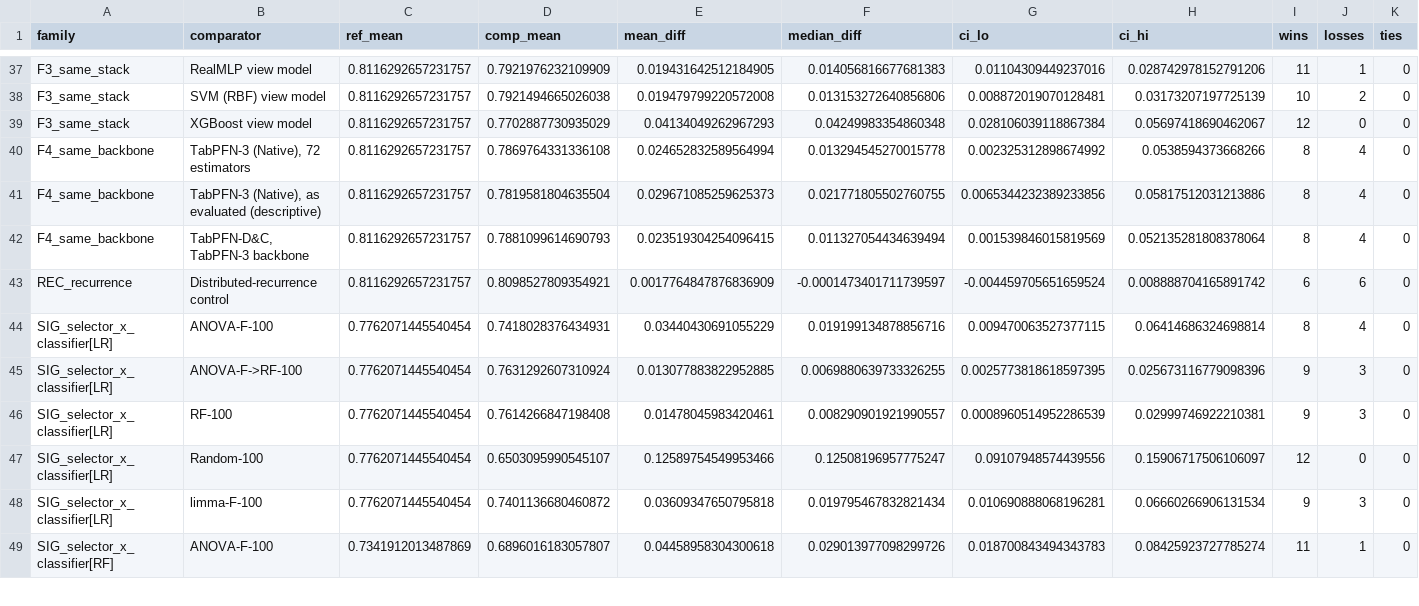
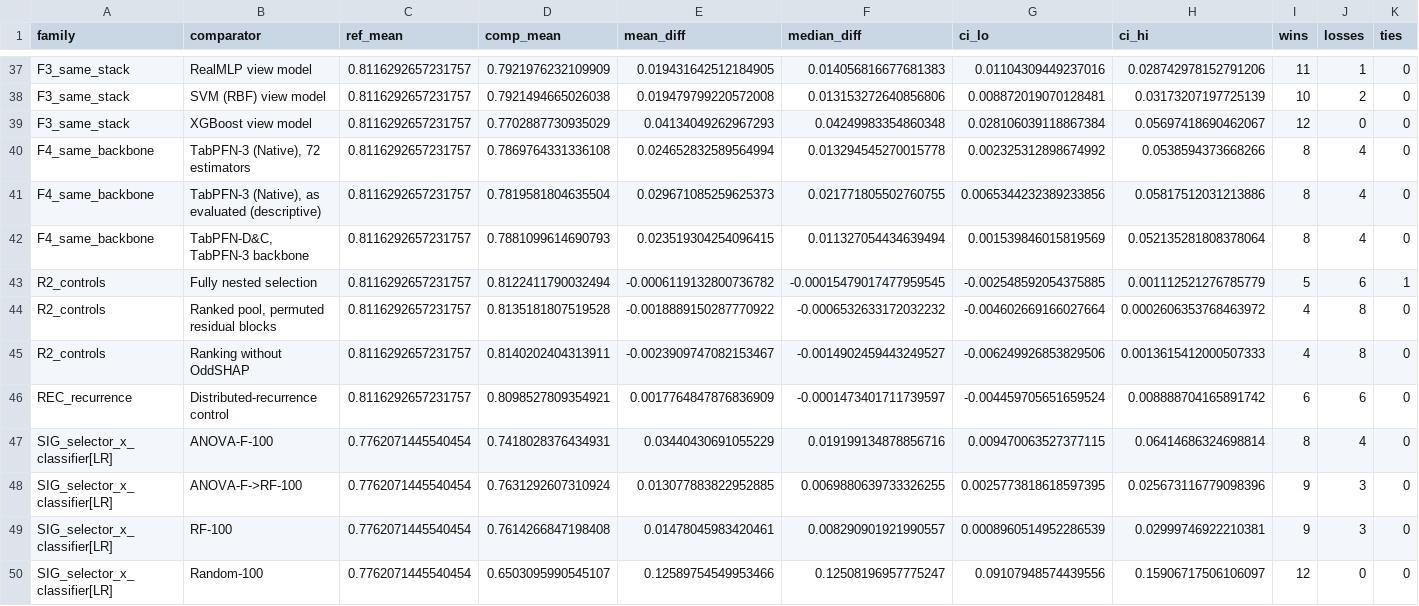
Before and after one commit to aipply-ahn/tabpfn-anchor, a CSV file: paper_results/cohort_level_statistics.csv, drawn as a sheet; only a part is shown, gaps mark what is left out; the shorter side is filled out with more unchanged rows; rows hold the shown columns only; the diff names each change by its address in the sheet, - before the commit and + after, or states it on an @@ line.

Commit message:
Add the split-level results of the Table 5 controls
Adds the R2_controls family (residual blocks by random permutation,
ranking without OddSHAP, fully nested selection) and updates the table
and supplementary numbering of the revised manuscript.

```diff
--- a/paper_results/cohort_level_statistics.csv
+++ b/paper_results/cohort_level_statistics.csv
+row 43: R2_controls | Fully nested selection | 0.8116292657231757 | 0.8122411790032494 | -0.0006119132800736782 | -0.00015479017477959545 | -0.002548592054375885 | 0.001112521276785779 | 5 | 6 | 1
+row 44: R2_controls | Ranked pool, permuted residual blocks | 0.8116292657231757 | 0.8135181807519528 | -0.0018889150287770922 | -0.0006532633172032232 | -0.004602669166027664 | 0.0002606353768463972 | 4 | 8 | 0
+row 45: R2_controls | Ranking without OddSHAP | 0.8116292657231757 | 0.8140202404313911 | -0.0023909747082153467 | -0.0014902459443249527 | -0.006249926853829506 | 0.0013615412000507333 | 4 | 8 | 0
```
Also changed, not shown: 5 other files.
